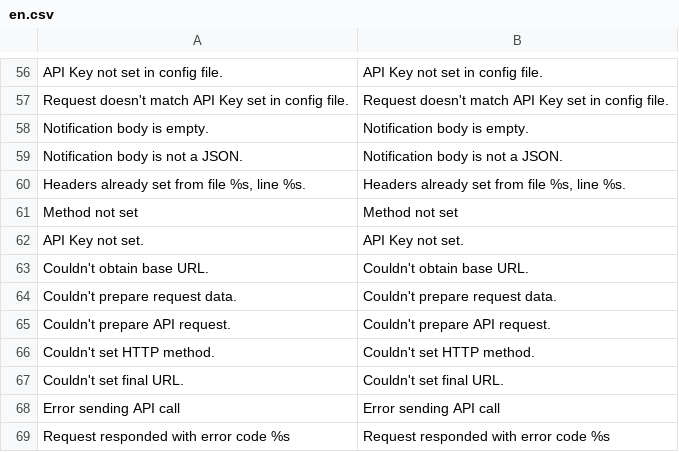
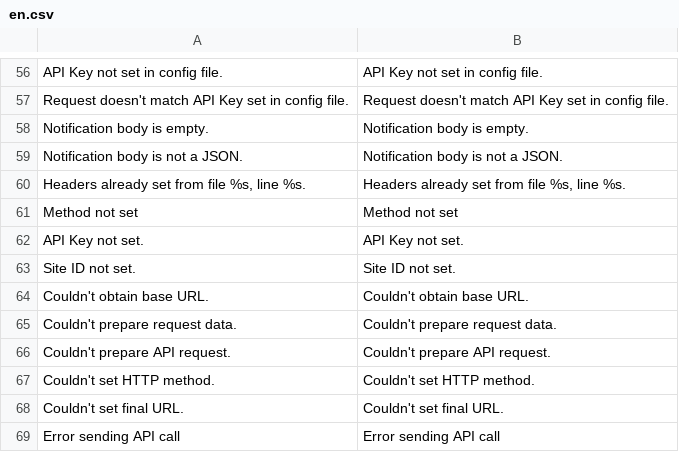
Before and after one commit to Smart2Pay/SDK-PHP, a CSV file: languages/en.csv, drawn as a sheet; only a part is shown, gaps mark what is left out; the shorter side is filled out with more unchanged rows; the diff names each change by its address in the sheet, - before the commit and + after, or states it on an @@ line.

Commit message:
1.0.34 - Implemented new authentication using Site ID as username and API Key as password

```diff
--- a/languages/en.csv
+++ b/languages/en.csv
+row 63: Site ID not set. | Site ID not set.
```
Also changed, not shown: languages/en-utf8.csv, languages/ro.csv, 8 other files.
